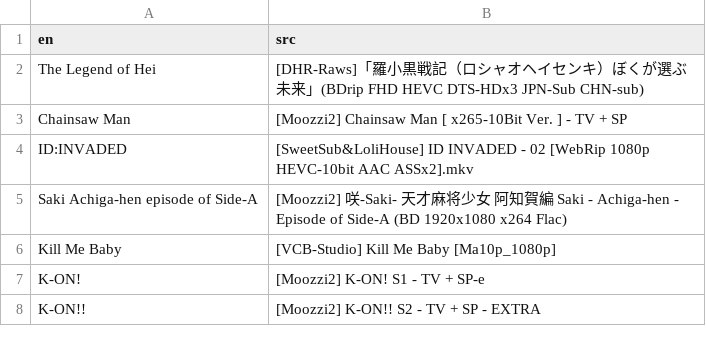
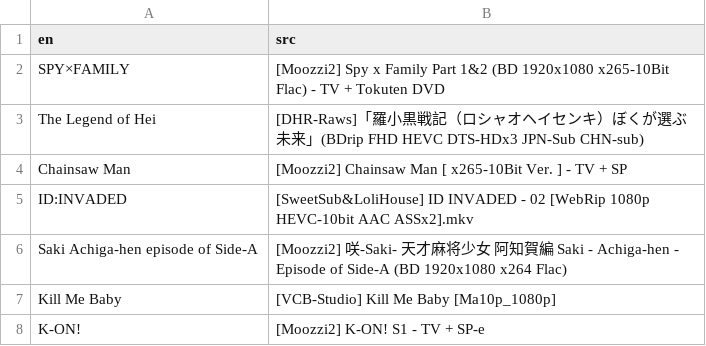
Before and after one commit to scillidan/WALLPAP-ENG-resource, a CSV file: data_source.csv, drawn as a sheet; only a part is shown; the shorter side is filled out with more unchanged rows; the diff names each change by its address in the sheet, - before the commit and + after, or states it on an @@ line.

Commit message:
add SPYxFAMILY

```diff
--- a/data_source.csv
+++ b/data_source.csv
+row 2: SPY×FAMILY | [Moozzi2] Spy x Family Part 1&2 (BD 1920x1080 x265-10Bit Flac) - TV + Tokuten DVD
```
Also changed, not shown: data_name.csv, 1 other file.
